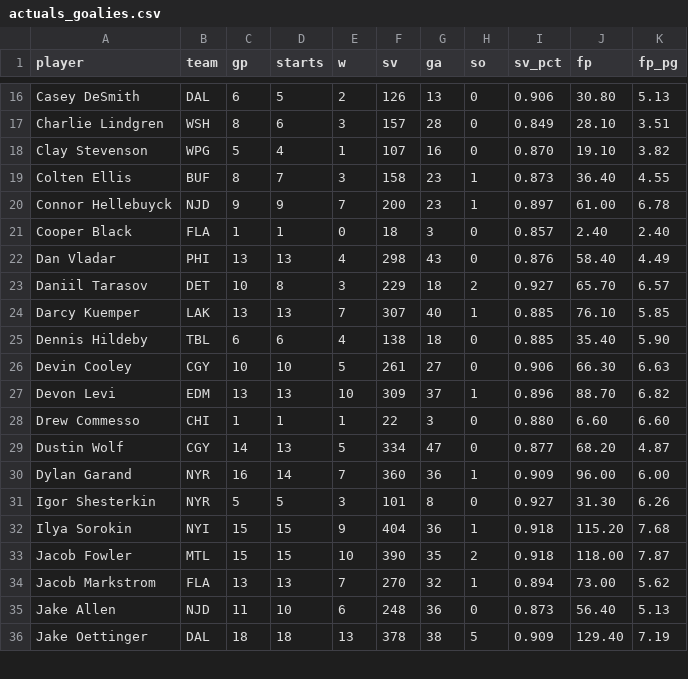
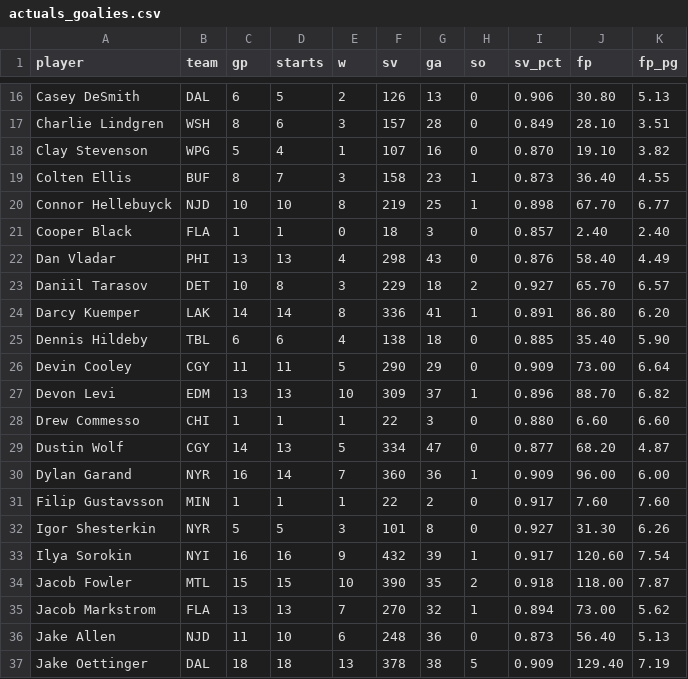
Before and after one commit to Batkins44/kg-league-projections, a CSV file: data/actuals_goalies.csv, drawn as a sheet; only a part is shown, gaps mark what is left out; the diff covers the shown part only.

```diff
--- a/data/actuals_goalies.csv
+++ b/data/actuals_goalies.csv
@@ -19,3 +19,3 @@ Clay Stevenson,WPG,5,4,1,107,16,0,0.870,19.10,3.82
 Colten Ellis,BUF,8,7,3,158,23,1,0.873,36.40,4.55
-Connor Hellebuyck,NJD,9,9,7,200,23,1,0.897,61.00,6.78
+Connor Hellebuyck,NJD,10,10,8,219,25,1,0.898,67.70,6.77
 Cooper Black,FLA,1,1,0,18,3,0,0.857,2.40,2.40
@@ -23,5 +23,5 @@ Dan Vladar,PHI,13,13,4,298,43,0,0.876,58.40,4.49
 Daniil Tarasov,DET,10,8,3,229,18,2,0.927,65.70,6.57
-Darcy Kuemper,LAK,13,13,7,307,40,1,0.885,76.10,5.85
+Darcy Kuemper,LAK,14,14,8,336,41,1,0.891,86.80,6.20
 Dennis Hildeby,TBL,6,6,4,138,18,0,0.885,35.40,5.90
-Devin Cooley,CGY,10,10,5,261,27,0,0.906,66.30,6.63
+Devin Cooley,CGY,11,11,5,290,29,0,0.909,73.00,6.64
 Devon Levi,EDM,13,13,10,309,37,1,0.896,88.70,6.82
@@ -30,4 +30,5 @@ Dustin Wolf,CGY,14,13,5,334,47,0,0.877,68.20,4.87
 Dylan Garand,NYR,16,14,7,360,36,1,0.909,96.00,6.00
+Filip Gustavsson,MIN,1,1,1,22,2,0,0.917,7.60,7.60
 Igor Shesterkin,NYR,5,5,3,101,8,0,0.927,31.30,6.26
-Ilya Sorokin,NYI,15,15,9,404,36,1,0.918,115.20,7.68
+Ilya Sorokin,NYI,16,16,9,432,39,1,0.917,120.60,7.54
 Jacob Fowler,MTL,15,15,10,390,35,2,0.918,118.00,7.87
```
Also changed, not shown: 65 edited cells elsewhere in this file, data/actuals_skaters.csv, data/projections.csv, 2 other files.
